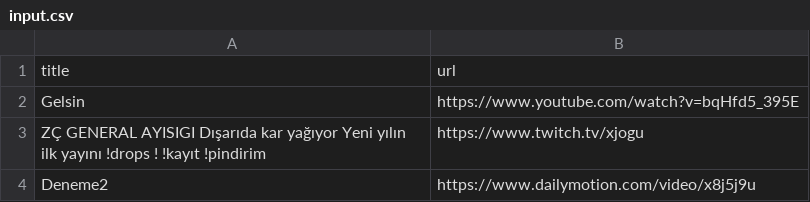
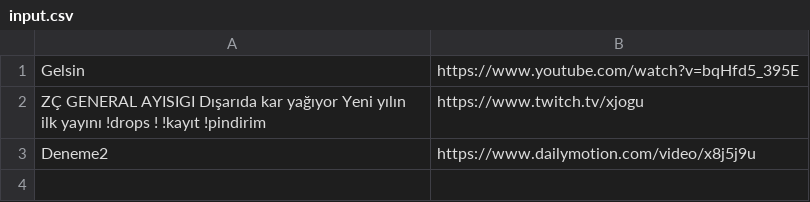
Before and after one commit to ektrac/linklerim, a CSV file: input.csv, drawn as a sheet.

Commit message:
Update input.csv

```diff
--- a/input.csv
+++ b/input.csv
@@ -1,2 +1 @@
-title,url
 Gelsin,https://www.youtube.com/watch?v=bqHfd5_395E
```
